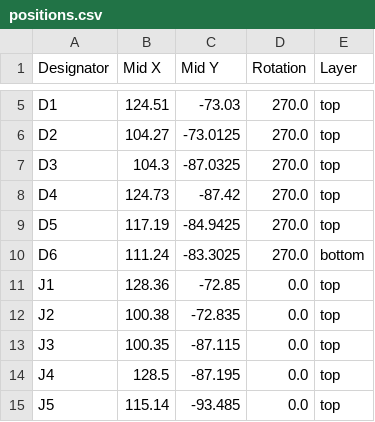
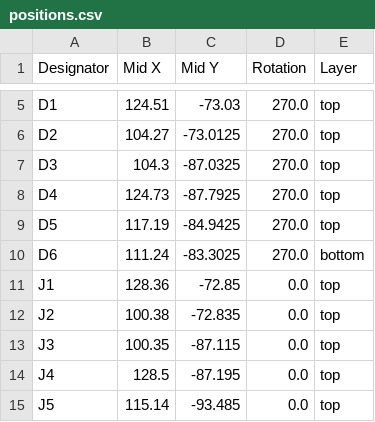
Before and after one commit to NoIwantyourcode/Drone-Swarm, a CSV file: Slave drones/production/positions.csv, drawn as a sheet; only a part is shown, gaps mark what is left out.

```diff
--- a/Slave drones/production/positions.csv
+++ b/Slave drones/production/positions.csv
@@ -7,3 +7,3 @@ D2,104.27,-73.0125,270.0,top
 D3,104.3,-87.0325,270.0,top
-D4,124.73,-87.42,270.0,top
+D4,124.73,-87.7925,270.0,top
 D5,117.19,-84.9425,270.0,top
```
Also changed, not shown: 13 other files.
